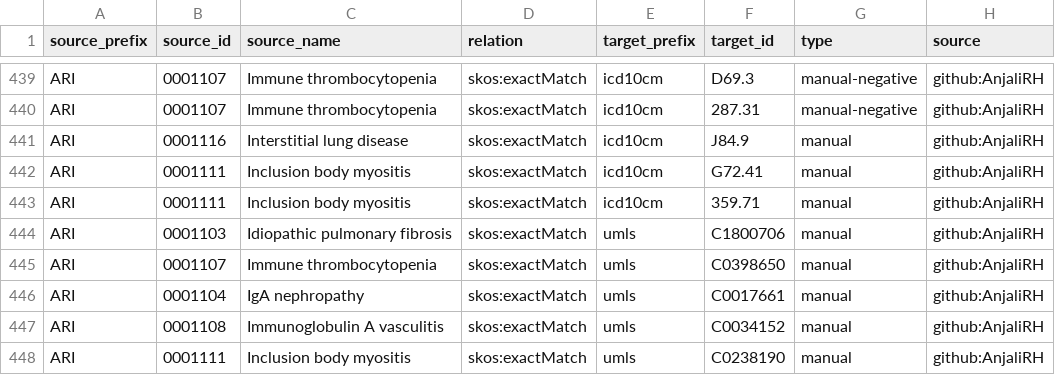
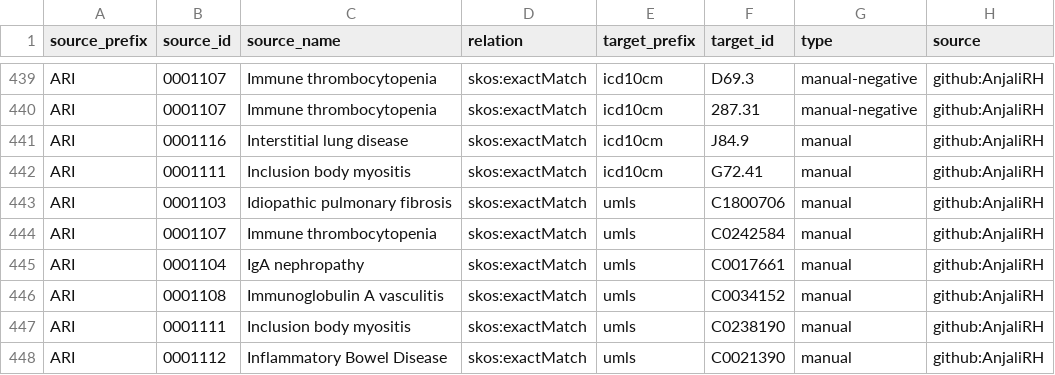
Before and after one commit to KrishnaTO/ARI, a TSV file: mappings/ari.equivalencies.tsv, drawn as a sheet; only a part is shown, gaps mark what is left out; the shorter side is filled out with more unchanged rows.

```diff
--- a/mappings/ari.equivalencies.tsv
+++ b/mappings/ari.equivalencies.tsv
@@ -442,5 +442,4 @@ ARI	0001116	Interstitial lung disease	skos:exactMatch	icd10cm	J84.9	manual	githu
 ARI	0001111	Inclusion body myositis	skos:exactMatch	icd10cm	G72.41	manual	github:AnjaliRH
-ARI	0001111	Inclusion body myositis	skos:exactMatch	icd10cm	359.71	manual	github:AnjaliRH
 ARI	0001103	Idiopathic pulmonary fibrosis	skos:exactMatch	umls	C1800706	manual	github:AnjaliRH
-ARI	0001107	Immune thrombocytopenia	skos:exactMatch	umls	C0398650	manual	github:AnjaliRH
+ARI	0001107	Immune thrombocytopenia	skos:exactMatch	umls	C0242584	manual	github:AnjaliRH
 ARI	0001104	IgA nephropathy	skos:exactMatch	umls	C0017661	manual	github:AnjaliRH
```
Also changed, not shown: mappings/ari.sssom.tsv, 1 other file.
